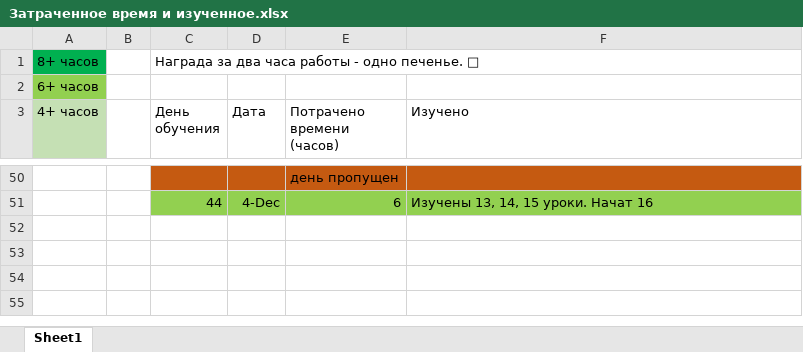
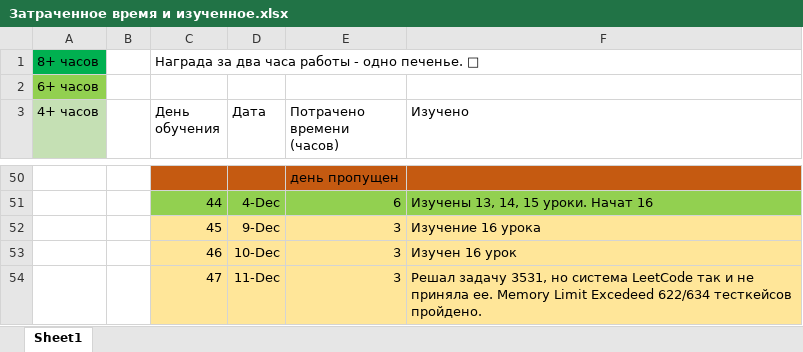
Before and after one commit to pticasowa/Conspect, an Excel workbook: Roadmap + Aims per day/Затраченное время и изученное.xlsx, sheet Sheet1, drawn as a sheet; only a part is shown, gaps mark what is left out; values as stored, in another font and other column widths than the file's, no borders; the diff names each change by its address in the sheet, - before the commit and + after, or states it on an @@ line.

```diff
--- a/Roadmap + Aims per day/Затраченное время и изученное.xlsx (sheet Sheet1)
+++ b/Roadmap + Aims per day/Затраченное время и изученное.xlsx (sheet Sheet1)
+row 52:  |  | 45 | 9-Dec | 3 | Изучение 16 урока
+row 53:  |  | 46 | 10-Dec | 3 | Изучен 16 урок
+row 54:  |  | 47 | 11-Dec | 3 | Решал задачу 3531, но система LeetCode так и не приняла ее. Memory Limit Excedeed 622/634 тесткейсов пройдено.
```
Also changed, not shown: 3 other files.
